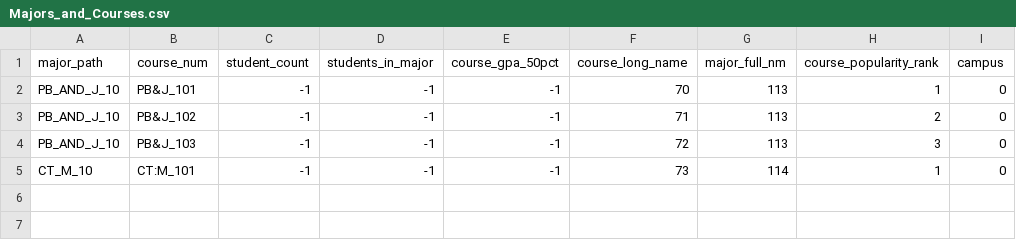
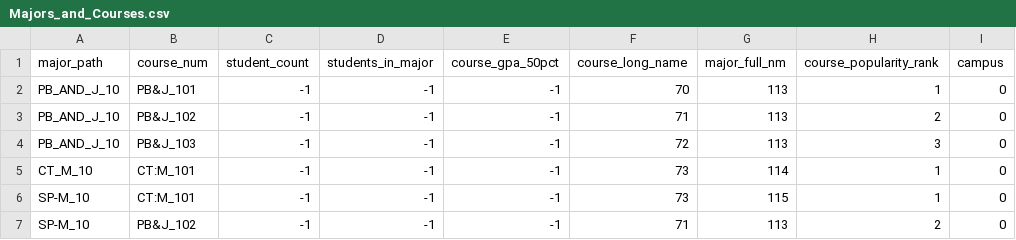
Before and after one commit to uw-it-aca/pivot, a CSV file: pivot/test_resources/csvfiles/scrub/post_scrub/Majors_and_Courses.csv, drawn as a sheet; the diff names each change by its address in the sheet, - before the commit and + after, or states it on an @@ line.

```diff
--- a/pivot/test_resources/csvfiles/scrub/post_scrub/Majors_and_Courses.csv
+++ b/pivot/test_resources/csvfiles/scrub/post_scrub/Majors_and_Courses.csv
+row 6: SP-M_10 | CT:M_101 | -1 | -1 | -1 | 73 | 115 | 1 | 0
+row 7: SP-M_10 | PB&J_102 | -1 | -1 | -1 | 71 | 113 | 2 | 0
```
Also changed, not shown: pivot/test_resources/csvfiles/scrub/post_scrub/Data_Map.csv, pivot/test_resources/csvfiles/scrub/pre_scrub/Data_Map.csv, 5 other files.
